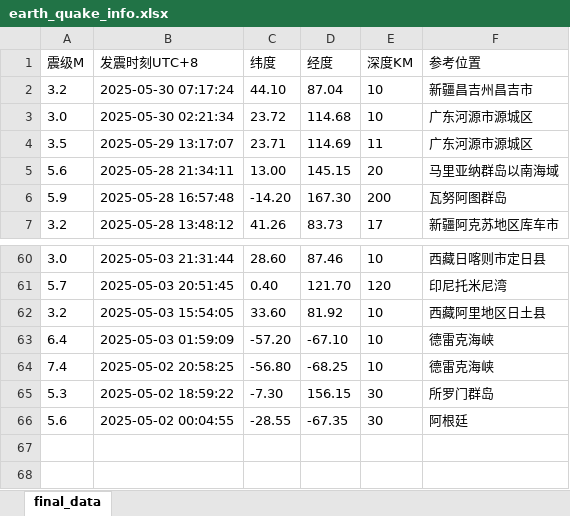
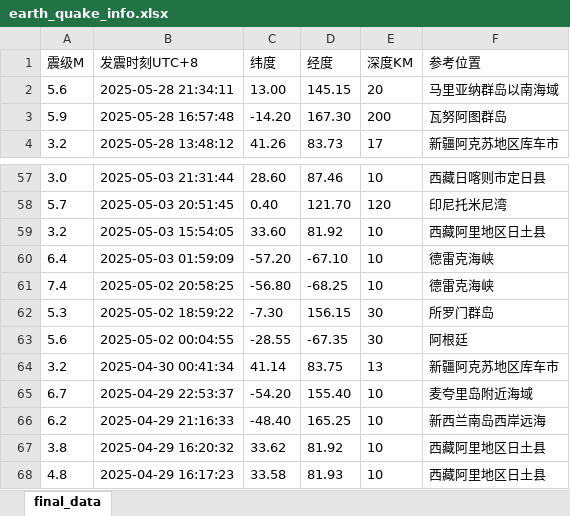
Before and after one commit to lorisunjunbin/petp, an Excel workbook: download/earth_quake_info.xlsx, sheet final_data, drawn as a sheet; only a part is shown, gaps mark what is left out; values as stored, in another font and other column widths than the file's, no borders; removed rows and columns are numbered as before the commit, all else as after; the diff names each change by its address in the sheet, - before the commit and + after, or states it on an @@ line.

```diff
--- a/download/earth_quake_info.xlsx (sheet final_data)
+++ b/download/earth_quake_info.xlsx (sheet final_data)
-row 2: 3.2 | 2025-05-30 07:17:24 | 44.10 | 87.04 | 10 | 新疆昌吉州昌吉市
-row 3: 3.0 | 2025-05-30 02:21:34 | 23.72 | 114.68 | 10 | 广东河源市源城区
-row 4: 3.5 | 2025-05-29 13:17:07 | 23.71 | 114.69 | 11 | 广东河源市源城区
+row 64: 3.2 | 2025-04-30 00:41:34 | 41.14 | 83.75 | 13 | 新疆阿克苏地区库车市
+row 65: 6.7 | 2025-04-29 22:53:37 | -54.20 | 155.40 | 10 | 麦夸里岛附近海域
+row 66: 6.2 | 2025-04-29 21:16:33 | -48.40 | 165.25 | 10 | 新西兰南岛西岸远海
+row 67: 3.8 | 2025-04-29 16:20:32 | 33.62 | 81.92 | 10 | 西藏阿里地区日土县
+row 68: 4.8 | 2025-04-29 16:17:23 | 33.58 | 81.93 | 10 | 西藏阿里地区日土县
```
Also changed, not shown: 26 other files.
